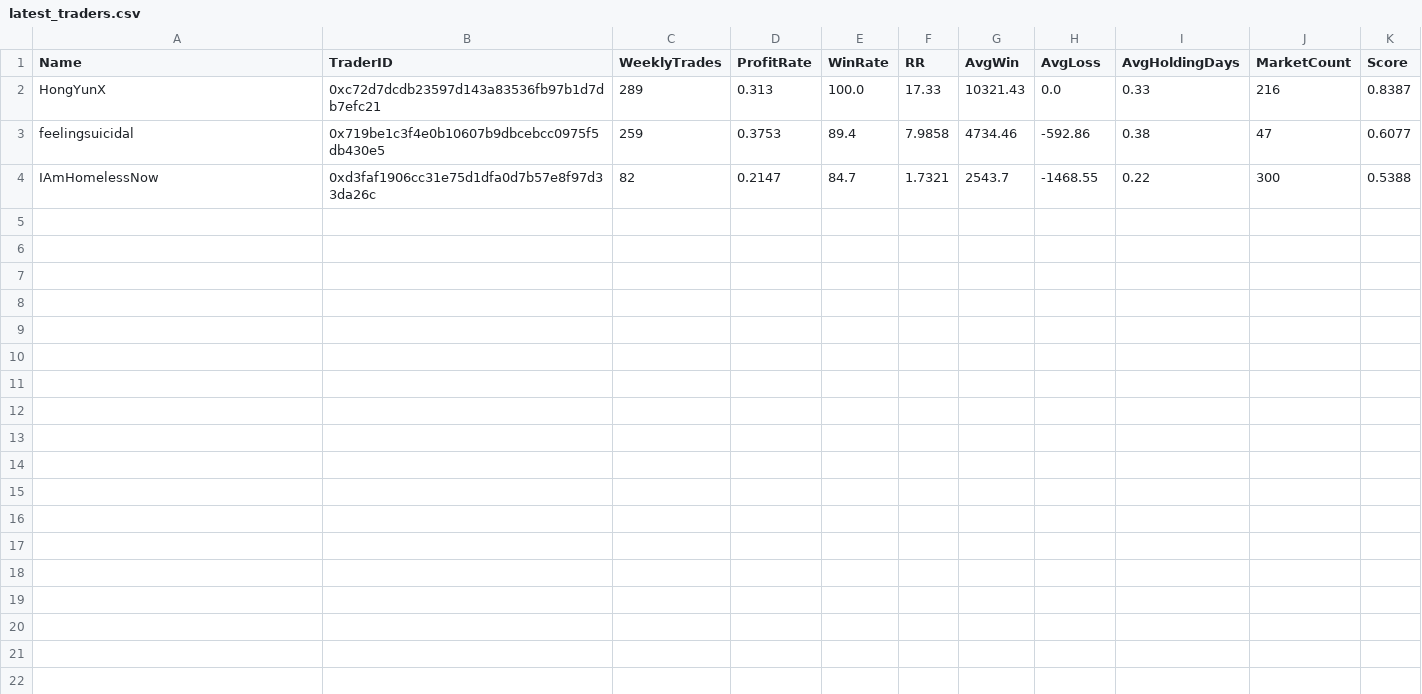
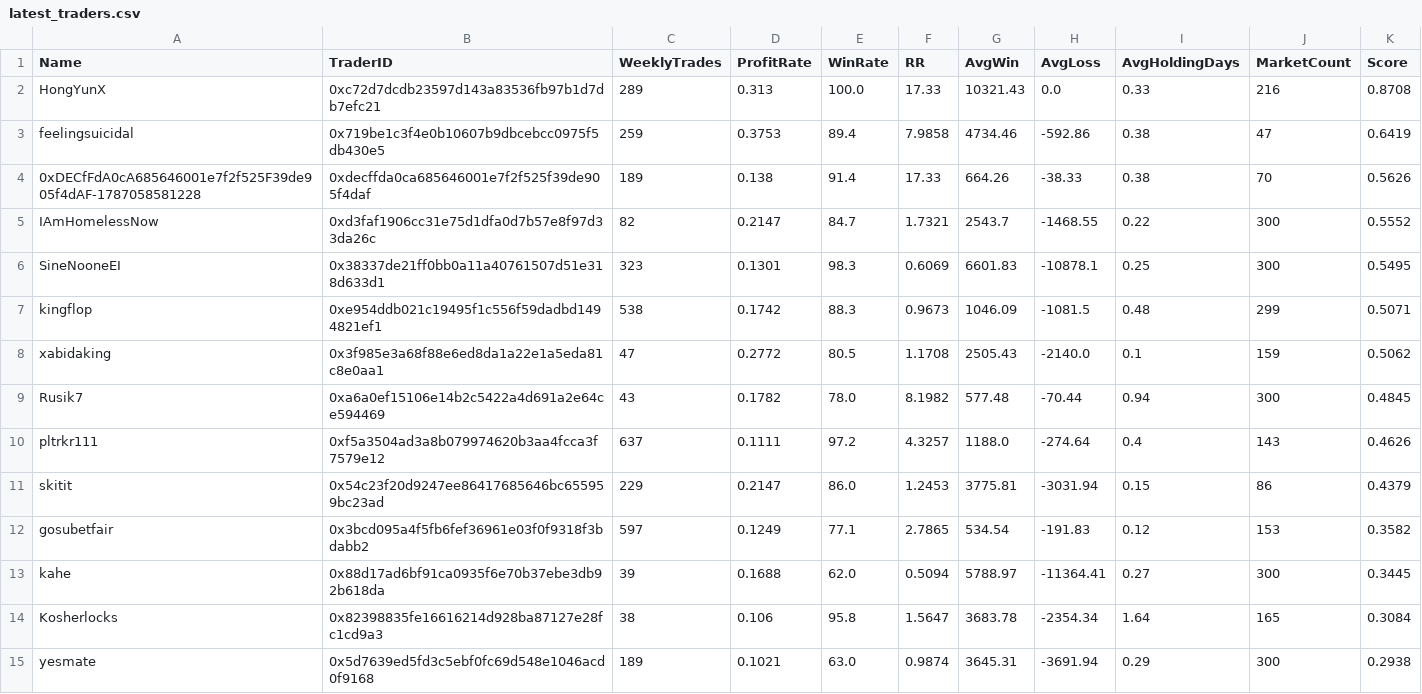
Before and after one commit to davideepost-sys/polymarket-automation1, a CSV file: latest_traders.csv, drawn as a sheet.

```diff
--- a/latest_traders.csv
+++ b/latest_traders.csv
@@ -1,4 +1,15 @@
 Name,TraderID,WeeklyTrades,ProfitRate,WinRate,RR,AvgWin,AvgLoss,AvgHoldingDays,MarketCount,Score
-HongYunX,0xc72d7dcdb23597d143a83536fb97b1d7db7efc21,289,0.313,100.0,17.33,10321.43,0.0,0.33,216,0.8387
-feelingsuicidal,0x719be1c3f4e0b10607b9dbcebcc0975f5db430e5,259,0.3753,89.4,7.9858,4734.46,-592.86,0.38,47,0.6077
-IAmHomelessNow,0xd3faf1906cc31e75d1dfa0d7b57e8f97d33da26c,82,0.2147,84.7,1.7321,2543.7,-1468.55,0.22,300,0.5388
+HongYunX,0xc72d7dcdb23597d143a83536fb97b1d7db7efc21,289,0.313,100.0,17.33,10321.43,0.0,0.33,216,0.8708
+feelingsuicidal,0x719be1c3f4e0b10607b9dbcebcc0975f5db430e5,259,0.3753,89.4,7.9858,4734.46,-592.86,0.38,47,0.6419
+0xDECfFdA0cA685646001e7f2f525F39de905f4dAF-1787058581228,0xdecffda0ca685646001e7f2f525f39de905f4daf,189,0.138,91.4,17.33,664.26,-38.33,0.38,70,0.5626
+IAmHomelessNow,0xd3faf1906cc31e75d1dfa0d7b57e8f97d33da26c,82,0.2147,84.7,1.7321,2543.7,-1468.55,0.22,300,0.5552
+SineNooneEI,0x38337de21ff0bb0a11a40761507d51e318d633d1,323,0.1301,98.3,0.6069,6601.83,-10878.1,0.25,300,0.5495
+kingflop,0xe954ddb021c19495f1c556f59dadbd1494821ef1,538,0.1742,88.3,0.9673,1046.09,-1081.5,0.48,299,0.5071
+xabidaking,0x3f985e3a68f88e6ed8da1a22e1a5eda81c8e0aa1,47,0.2772,80.5,1.1708,2505.43,-2140.0,0.1,159,0.5062
+Rusik7,0xa6a0ef15106e14b2c5422a4d691a2e64ce594469,43,0.1782,78.0,8.1982,577.48,-70.44,0.94,300,0.4845
+pltrkr111,0xf5a3504ad3a8b079974620b3aa4fcca3f7579e12,637,0.1111,97.2,4.3257,1188.0,-274.64,0.4,143,0.4626
+skitit,0x54c23f20d9247ee86417685646bc655959bc23ad,229,0.2147,86.0,1.2453,3775.81,-3031.94,0.15,86,0.4379
+gosubetfair,0x3bcd095a4f5fb6fef36961e03f0f9318f3bdabb2,597,0.1249,77.1,2.7865,534.54,-191.83,0.12,153,0.3582
+kahe,0x88d17ad6bf91ca0935f6e70b37ebe3db92b618da,39,0.1688,62.0,0.5094,5788.97,-11364.41,0.27,300,0.3445
+Kosherlocks,0x82398835fe16616214d928ba87127e28fc1cd9a3,38,0.106,95.8,1.5647,3683.78,-2354.34,1.64,165,0.3084
+yesmate,0x5d7639ed5fd3c5ebf0fc69d548e1046acd0f9168,189,0.1021,63.0,0.9874,3645.31,-3691.94,0.29,300,0.2938
```
